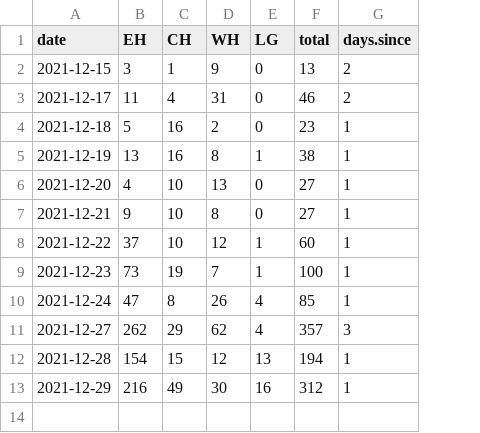
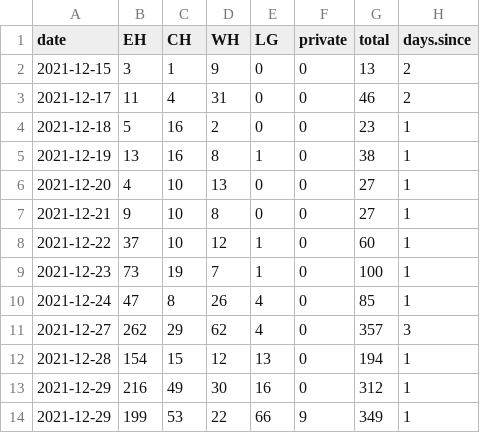
Before and after one commit to francisanokye/covid-nl, a CSV file: NL.csv, drawn as a sheet; the diff names each change by its address in the sheet, - before the commit and + after, or states it on an @@ line.

Commit message:
Update NL.csv

```diff
--- a/NL.csv
+++ b/NL.csv
+column F (private), rows 2-13: all 0
+row 14: 2021-12-29 | 199 | 53 | 22 | 66 | 9 | 349 | 1
```
